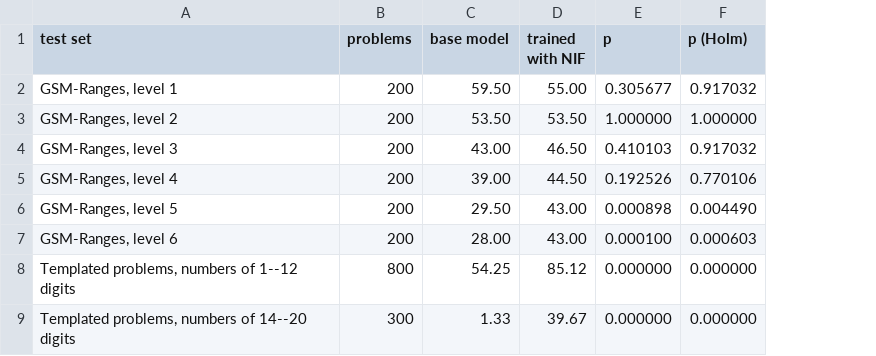
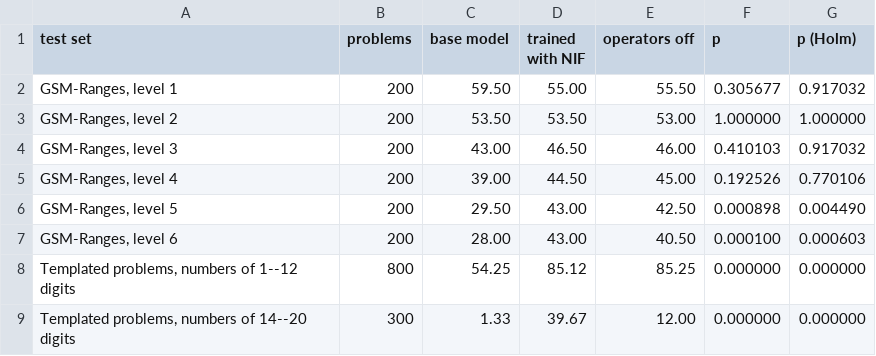
Before and after one commit to HRSadeghi/Neural-Isomorphic-Fields, a CSV file: results/csv/llm.csv, drawn as a sheet; the diff names each change by its address in the sheet, - before the commit and + after, or states it on an @@ line.

Commit message:
Update Table 7 and READMEs

```diff
--- a/results/csv/llm.csv
+++ b/results/csv/llm.csv
+column E (operators off), rows 2-9: 55.50 | 53.00 | 46.00 | 45.00 | 42.50 | 40.50 | 85.25 | 12.00
```
Also changed, not shown: 11 other files.
